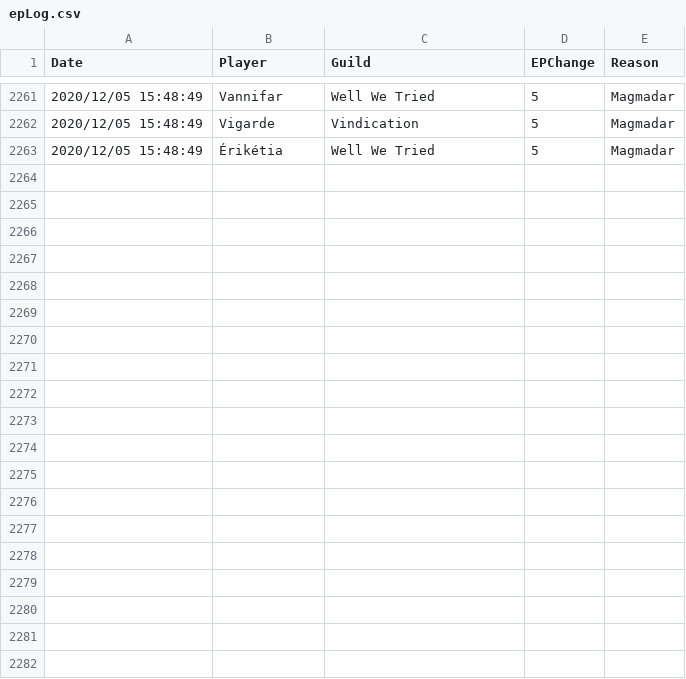
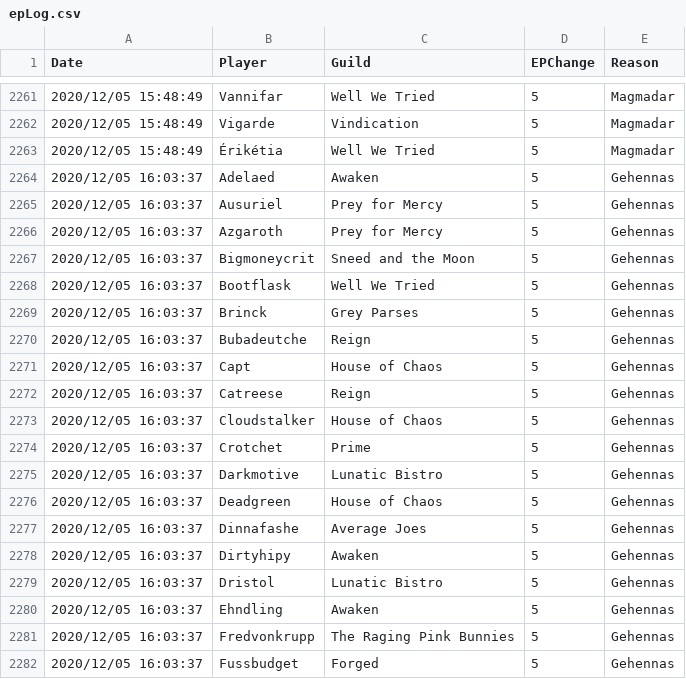
Before and after one commit to sanddive/houseofchaos, a CSV file: epLog.csv, drawn as a sheet; only a part is shown, gaps mark what is left out; the diff covers the shown part only.

```diff
--- a/epLog.csv
+++ b/epLog.csv
@@ -2263 +2263,20 @@ Date,Player,Guild,EPChange,Reason
 "2020/12/05 15:48:49","Érikétia","Well We Tried","5","Magmadar"
+"2020/12/05 16:03:37","Adelaed","Awaken","5","Gehennas"
+"2020/12/05 16:03:37","Ausuriel","Prey for Mercy","5","Gehennas"
+"2020/12/05 16:03:37","Azgaroth","Prey for Mercy","5","Gehennas"
+"2020/12/05 16:03:37","Bigmoneycrit","Sneed and the Moon","5","Gehennas"
+"2020/12/05 16:03:37","Bootflask","Well We Tried","5","Gehennas"
+"2020/12/05 16:03:37","Brinck","Grey Parses","5","Gehennas"
+"2020/12/05 16:03:37","Bubadeutche","Reign","5","Gehennas"
+"2020/12/05 16:03:37","Capt","House of Chaos","5","Gehennas"
+"2020/12/05 16:03:37","Catreese","Reign","5","Gehennas"
+"2020/12/05 16:03:37","Cloudstalker","House of Chaos","5","Gehennas"
+"2020/12/05 16:03:37","Crotchet","Prime","5","Gehennas"
+"2020/12/05 16:03:37","Darkmotive","Lunatic Bistro","5","Gehennas"
+"2020/12/05 16:03:37","Deadgreen","House of Chaos","5","Gehennas"
+"2020/12/05 16:03:37","Dinnafashe","Average Joes","5","Gehennas"
+"2020/12/05 16:03:37","Dirtyhipy","Awaken","5","Gehennas"
+"2020/12/05 16:03:37","Dristol","Lunatic Bistro","5","Gehennas"
+"2020/12/05 16:03:37","Ehndling","Awaken","5","Gehennas"
+"2020/12/05 16:03:37","Fredvonkrupp","The Raging Pink Bunnies","5","Gehennas"
+"2020/12/05 16:03:37","Fussbudget","Forged","5","Gehennas"
```
Also changed, not shown: 20 added rows elsewhere in this file, 1 other file.
